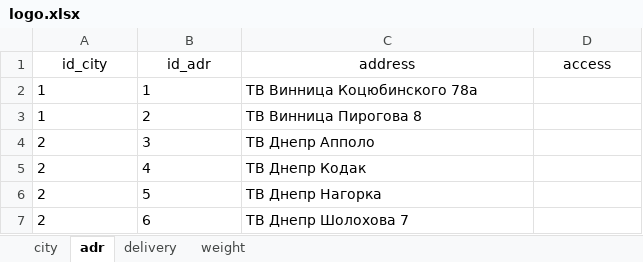
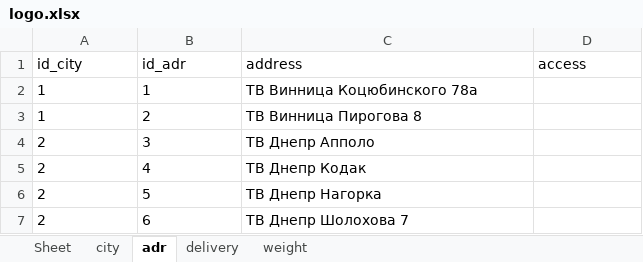
Before and after one commit to sharkevolution/tiren_test, an Excel workbook: mybot/project/controllers/logo.xlsx, sheet adr, drawn as a sheet; only a part is shown; values as stored, in another font and other column widths than the file's, no borders; the diff names each change by its address in the sheet, - before the commit and + after, or states it on an @@ line.

```diff
--- a/mybot/project/controllers/logo.xlsx (sheet adr)
+++ b/mybot/project/controllers/logo.xlsx (sheet adr)
+sheet tab: Sheet
-A1:D1 alignment: center
+A1:D1 alignment: left
```
Also changed, not shown: sheet city, 43 other files.
